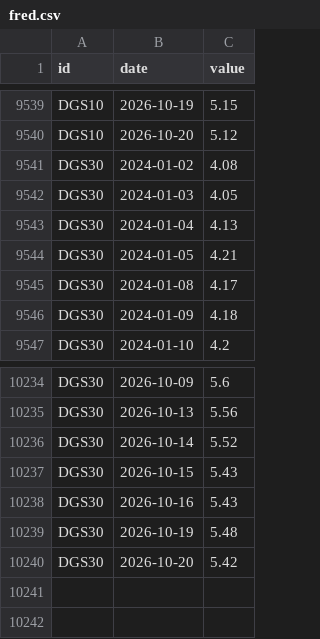
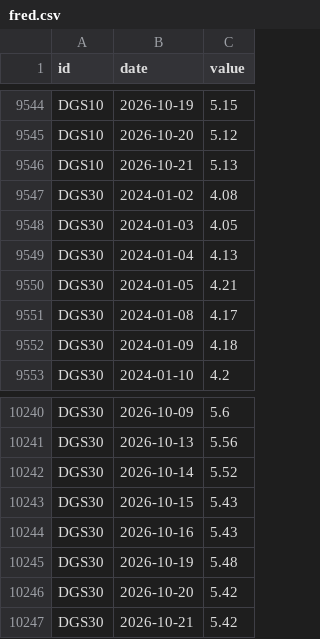
Before and after one commit to kimgun124-boop/macro-board, a CSV file: data/fred.csv, drawn as a sheet; only a part is shown, gaps mark what is left out; the diff covers the shown part only; the diff names each change by its address in the sheet, - before the commit and + after, or states it on an @@ line.

```diff
--- a/data/fred.csv
+++ b/data/fred.csv
+row 9546: DGS10 | 2026-10-21 | 5.13
+row 10247: DGS30 | 2026-10-21 | 5.42
```
Also changed, not shown: 5 added rows elsewhere in this file, 1 other file.
